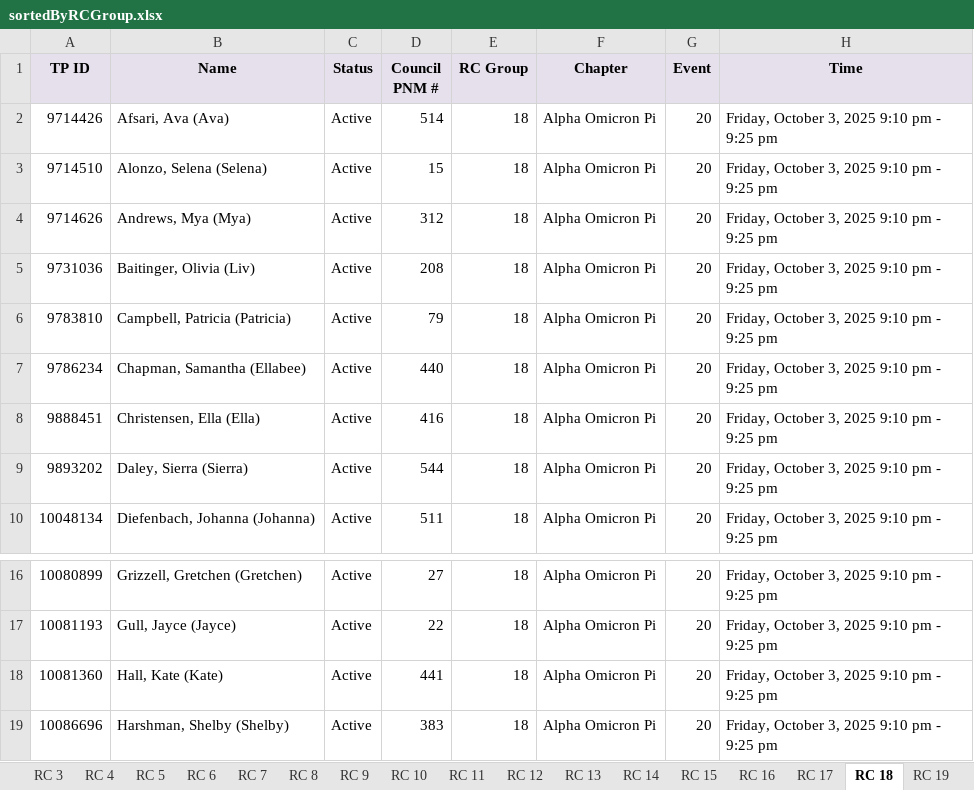
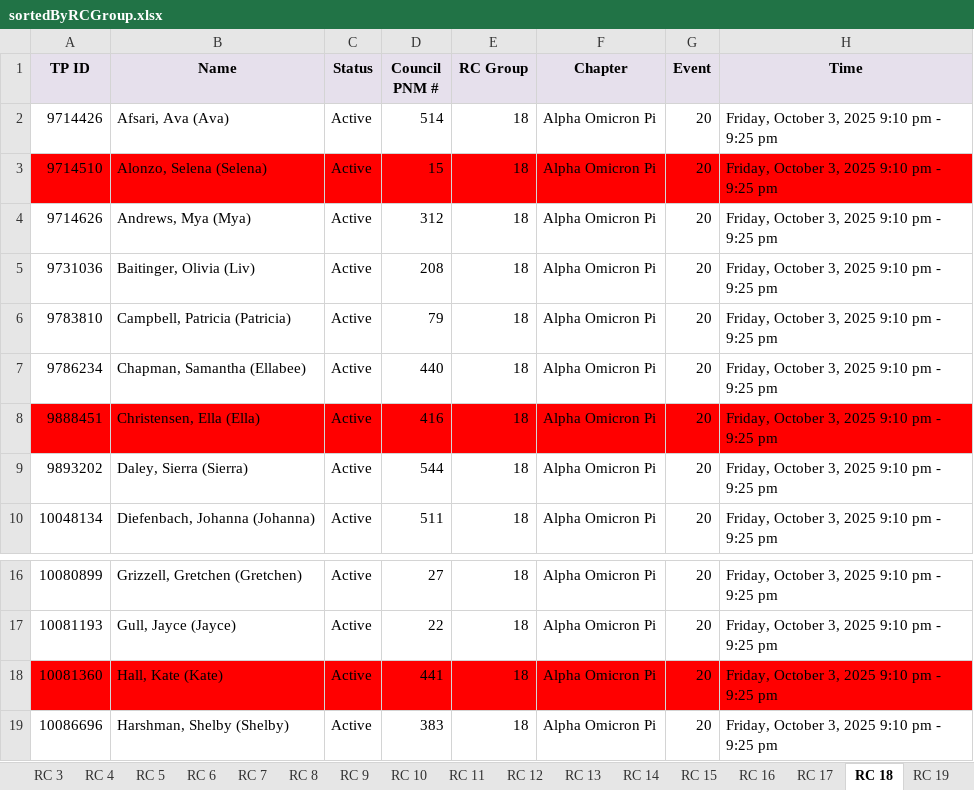
Before and after one commit to mannbella/recruitment_project, an Excel workbook: sortedByRCGroup.xlsx, sheet RC 18, drawn as a sheet; only a part is shown, gaps mark what is left out; values as stored, in another font and other column widths than the file's, no borders; the diff names each change by its address in the sheet, - before the commit and + after, or states it on an @@ line.

```diff
--- a/sortedByRCGroup.xlsx (sheet RC 18)
+++ b/sortedByRCGroup.xlsx (sheet RC 18)
-A3:H3 fill: none
+A3:H3 fill: #FF0000
-A8:H8 fill: none
+A8:H8 fill: #FF0000
-A18:H18 fill: none
+A18:H18 fill: #FF0000
```
Also changed, not shown: sheet master, sheet RC 16, sheet RC 13, sheet RC 20, sheet RC 19, sheet RC 17, 4 more sheets, other sheet tabs, 1 other file.
